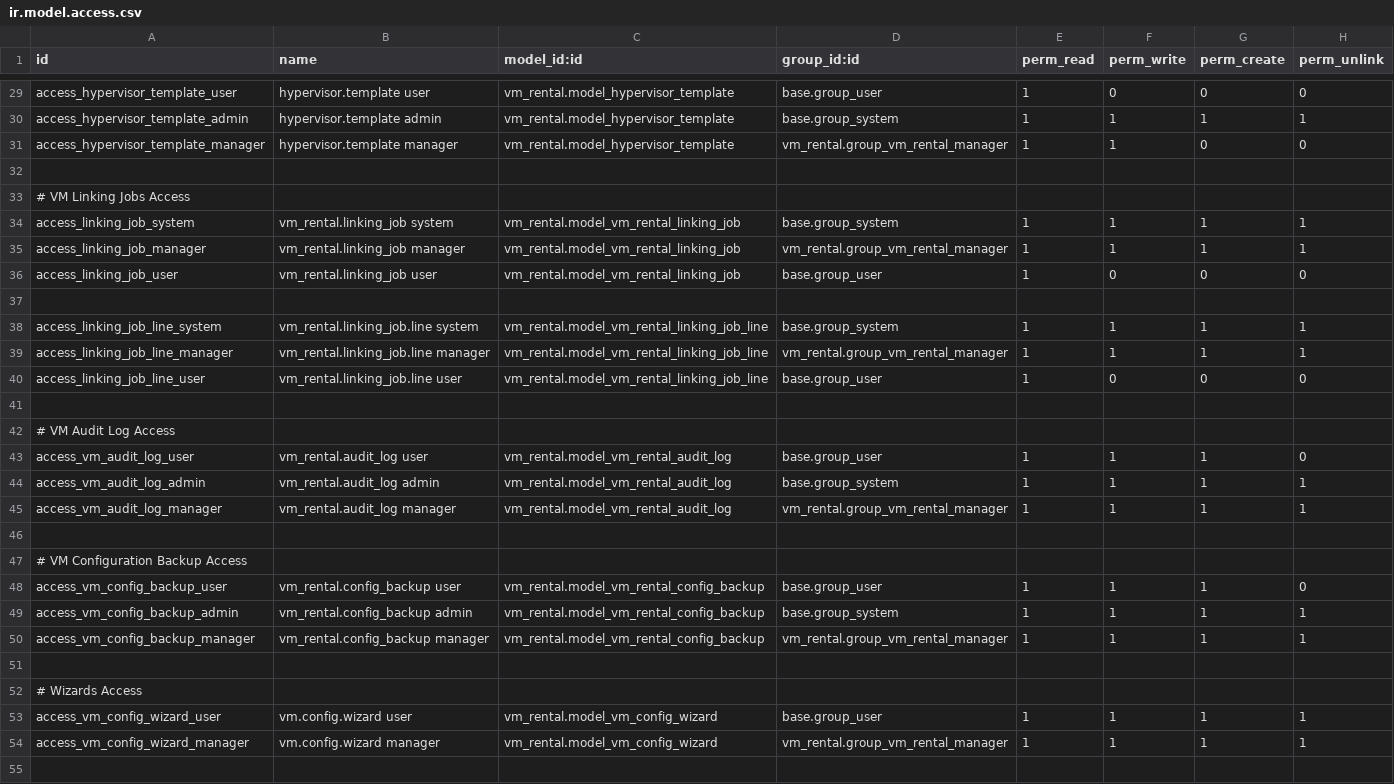
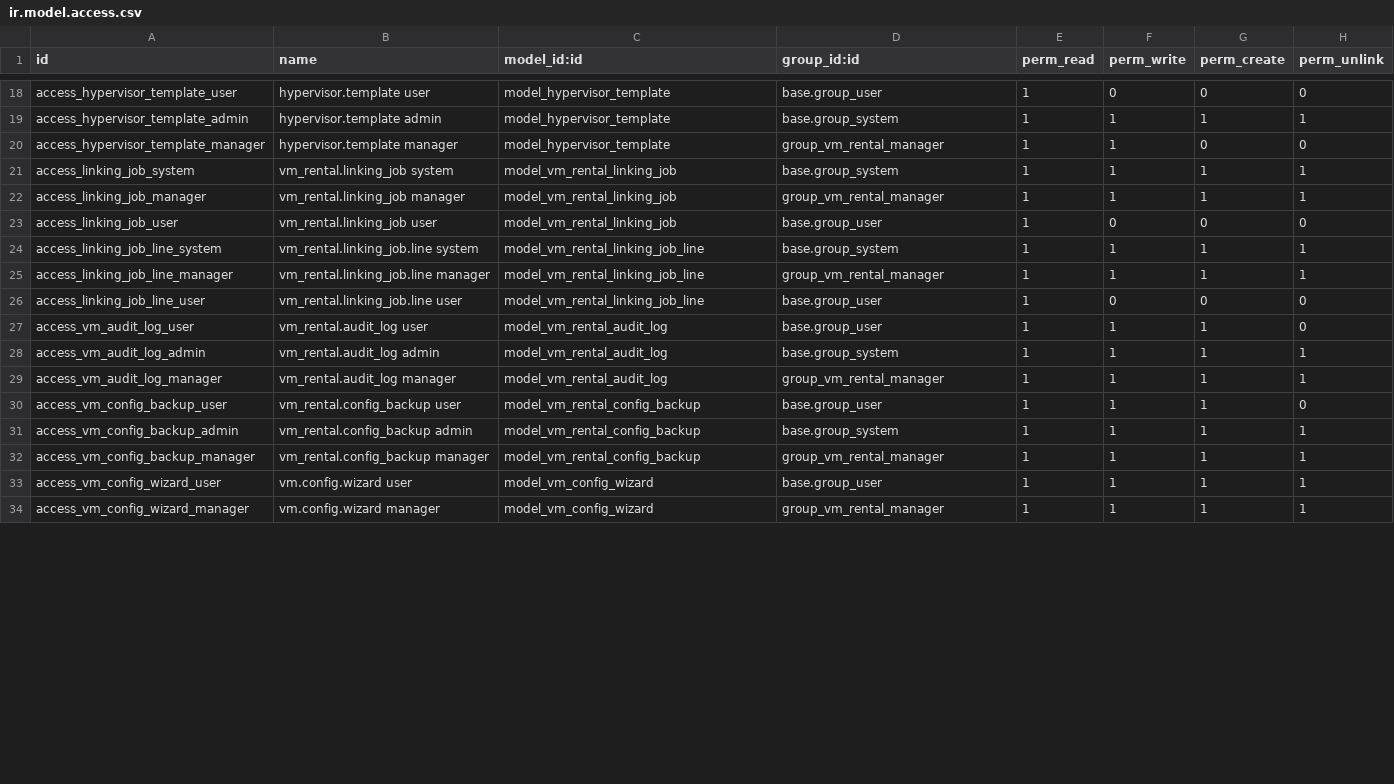
Before and after one commit to WhiteBoroda/vm_rental, a CSV file: security/ir.model.access.csv, drawn as a sheet; only a part is shown, gaps mark what is left out; removed rows and columns are numbered as before the commit, all else as after; the diff covers the shown part only; the diff names each change by its address in the sheet, - before the commit and + after, or states it on an @@ line.

Commit message:
Fix security/ir.model.access.csv

```diff
--- a/security/ir.model.access.csv
+++ b/security/ir.model.access.csv
-C18:C20 (model_id:id): vm_rental.model_hypervisor_template
+C18:C20 (model_id:id): model_hypervisor_template
-D20 (group_id:id): vm_rental.group_vm_rental_manager
+D20 (group_id:id): group_vm_rental_manager
-row 32: (empty)
-row 33: # VM Linking Jobs Access
-C21:C23 (model_id:id): vm_rental.model_vm_rental_linking_job
+C21:C23 (model_id:id): model_vm_rental_linking_job
-D22 (group_id:id): vm_rental.group_vm_rental_manager
+D22 (group_id:id): group_vm_rental_manager
-row 37: (empty)
-C24:C26 (model_id:id): vm_rental.model_vm_rental_linking_job_line
+C24:C26 (model_id:id): model_vm_rental_linking_job_line
-D25 (group_id:id): vm_rental.group_vm_rental_manager
+D25 (group_id:id): group_vm_rental_manager
-row 41: (empty)
-row 42: # VM Audit Log Access
-C27:C29 (model_id:id): vm_rental.model_vm_rental_audit_log
+C27:C29 (model_id:id): model_vm_rental_audit_log
-D29 (group_id:id): vm_rental.group_vm_rental_manager
+D29 (group_id:id): group_vm_rental_manager
-row 46: (empty)
-row 47: # VM Configuration Backup Access
-C30:C32 (model_id:id): vm_rental.model_vm_rental_config_backup
+C30:C32 (model_id:id): model_vm_rental_config_backup
-D32 (group_id:id): vm_rental.group_vm_rental_manager
+D32 (group_id:id): group_vm_rental_manager
-row 51: (empty)
-row 52: # Wizards Access
-C33:C34 (model_id:id): vm_rental.model_vm_config_wizard
+C33:C34 (model_id:id): model_vm_config_wizard
-D34 (group_id:id): vm_rental.group_vm_rental_manager
+D34 (group_id:id): group_vm_rental_manager
-row 55: (empty)
```
Also changed, not shown: 11 removed rows and 23 edited cells elsewhere in this file, 2 other files.
